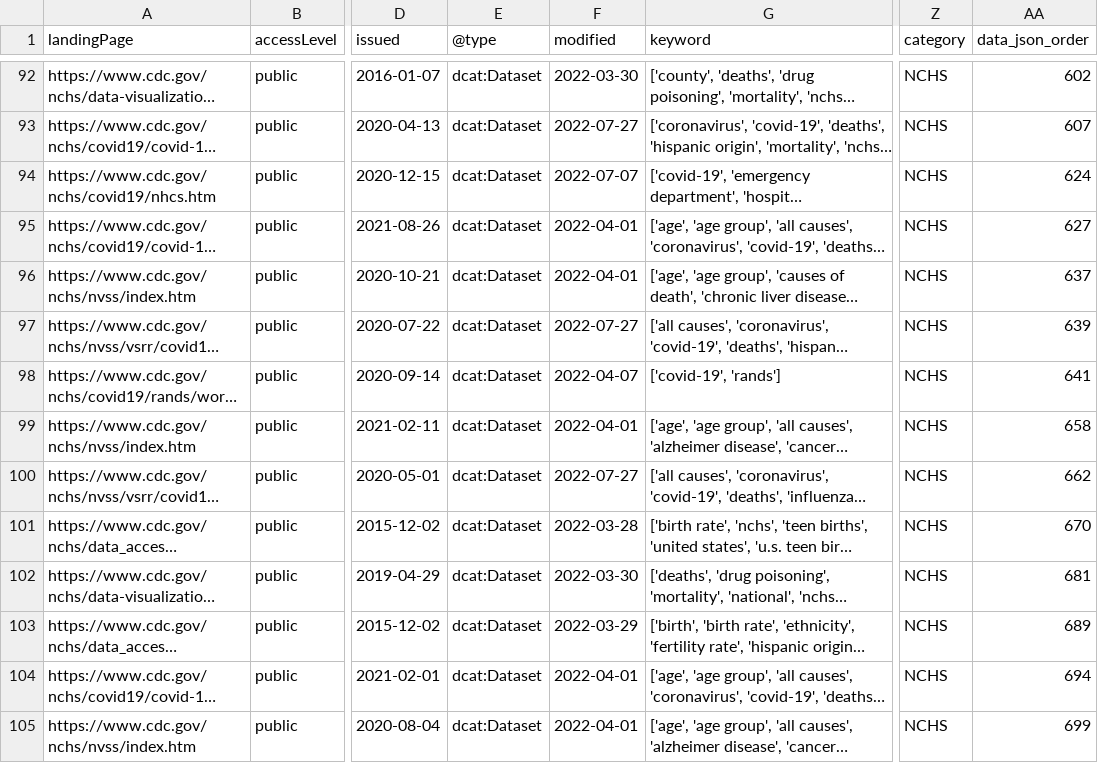
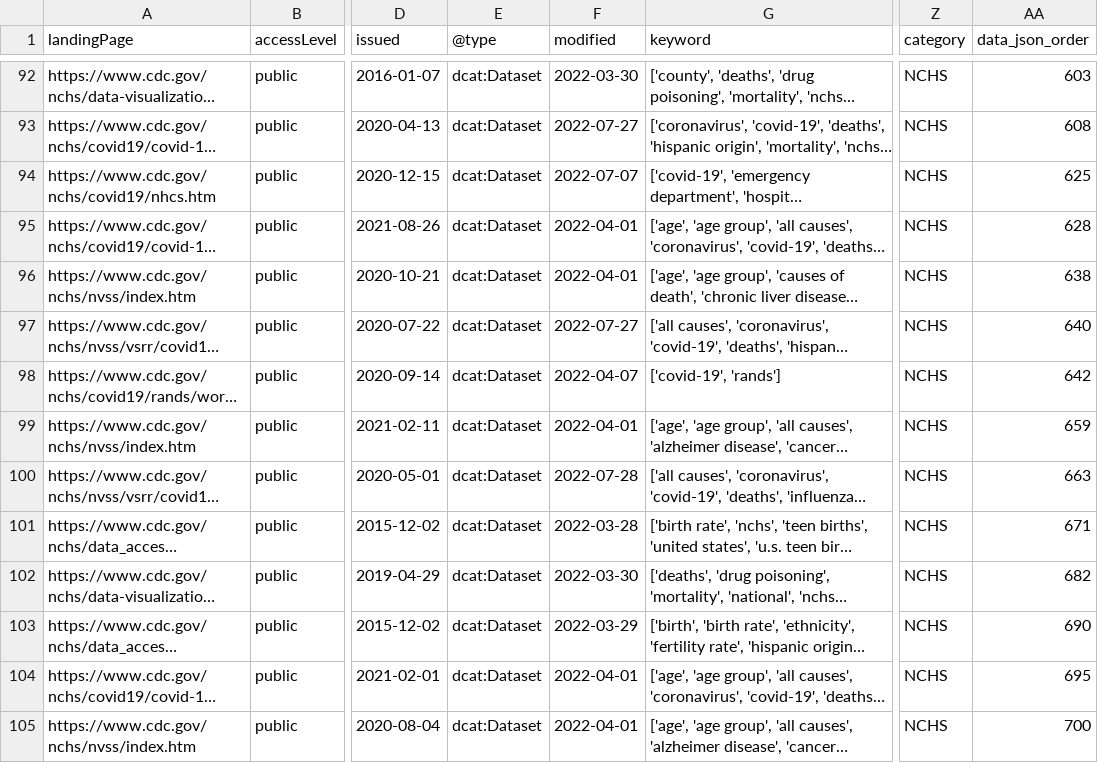
Before and after one commit to thoppe/NCHS-public-metadata-validator, a CSV file: NCHS_raw_datasets.csv, drawn as a sheet; only a part is shown, gaps mark what is left out; long unchanged cells end in …; the diff covers the shown part only; the diff names each change by its address in the sheet, - before the commit and + after, or states it on an @@ line.

```diff
--- a/NCHS_raw_datasets.csv
+++ b/NCHS_raw_datasets.csv
-AA92 (data_json_order): 602
+AA92 (data_json_order): 603
-AA93 (data_json_order): 607
+AA93 (data_json_order): 608
-AA94 (data_json_order): 624
+AA94 (data_json_order): 625
-AA95 (data_json_order): 627
+AA95 (data_json_order): 628
-AA96 (data_json_order): 637
+AA96 (data_json_order): 638
-AA97 (data_json_order): 639
+AA97 (data_json_order): 640
-AA98 (data_json_order): 641
+AA98 (data_json_order): 642
-AA99 (data_json_order): 658
+AA99 (data_json_order): 659
-F100 (modified): 2022-07-27
+F100 (modified): 2022-07-28
-AA100 (data_json_order): 662
+AA100 (data_json_order): 663
-AA101 (data_json_order): 670
+AA101 (data_json_order): 671
-AA102 (data_json_order): 681
+AA102 (data_json_order): 682
-AA103 (data_json_order): 689
+AA103 (data_json_order): 690
-AA104 (data_json_order): 694
+AA104 (data_json_order): 695
-AA105 (data_json_order): 699
+AA105 (data_json_order): 700
```
Also changed, not shown: 116 edited cells elsewhere in this file, 1 other file.
